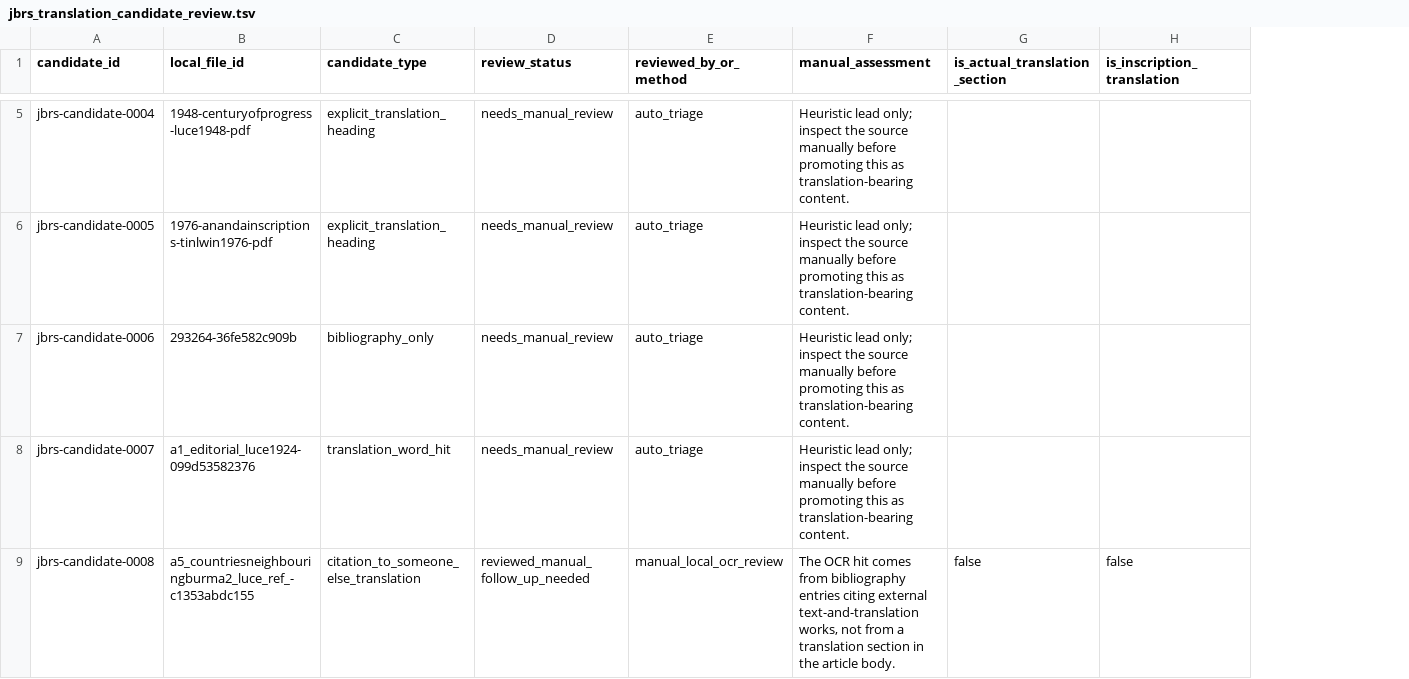
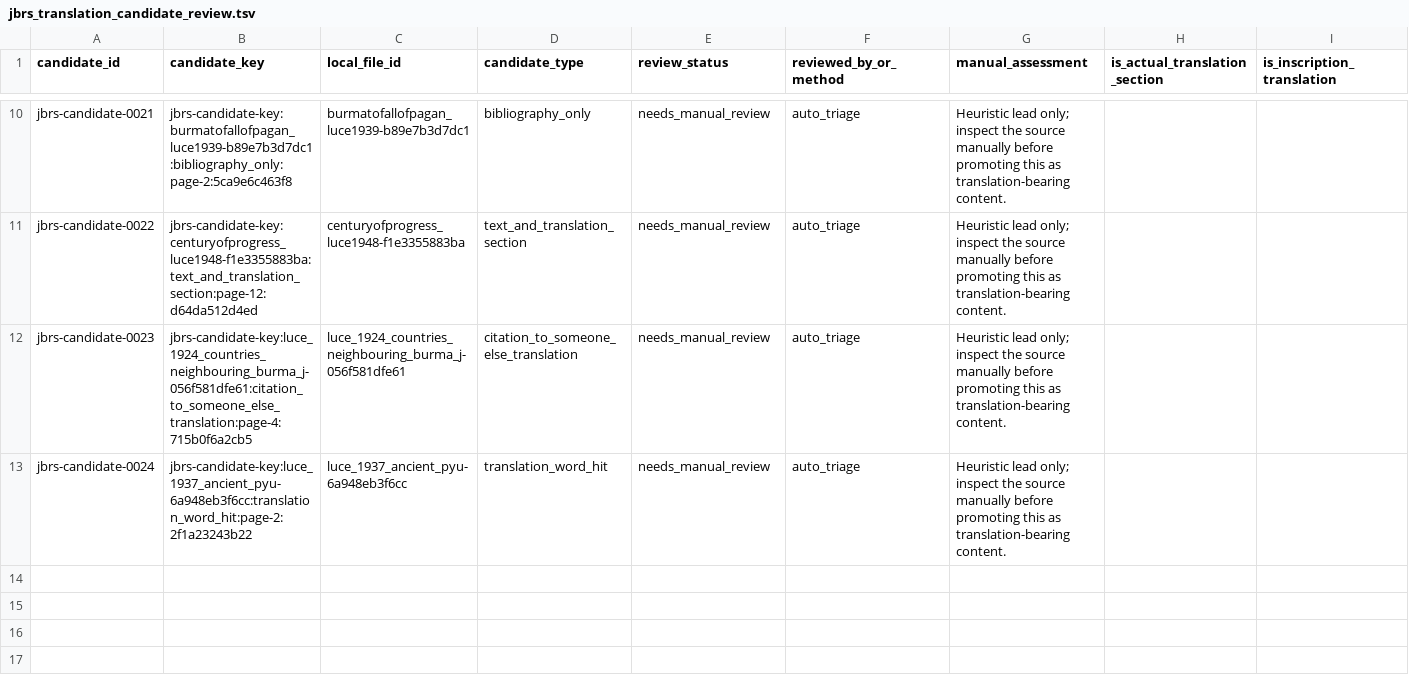
Before and after one commit to nh36/BurmeseCorpus, a TSV file: data/working/bibliography/jbrs/jbrs_translation_candidate_review.tsv, drawn as a sheet; only a part is shown, gaps mark what is left out; removed rows and columns are numbered as before the commit, all else as after; rows hold the shown columns only; the diff covers the shown part only; the diff names each change by its address in the sheet, - before the commit and + after, or states it on an @@ line.

```diff
--- a/data/working/bibliography/jbrs/jbrs_translation_candidate_review.tsv
+++ b/data/working/bibliography/jbrs/jbrs_translation_candidate_review.tsv
+column B (candidate_key), rows 10-13: jbrs-candidate-key:burmatofallofpagan_luce1939-b89e7b3d7dc1:bibliography_only:page-2:5ca9e6c463f8 | jbrs-candidate-key:centuryofprogress_luce1948-f1e3355883ba:text_and_translation_section:page-12:d64da512d4ed | jbrs-candidate-key:luce_1924_countries_neighbouring_burma_j-056f581dfe61:citation_to_someone_else_translation:page-4:715b0f6a2cb5 | jbrs-candidate-key:luce_1937_ancient_pyu-6a948eb3f6cc:translation_word_hit:page-2:2f1a23243b22
-A10 (candidate_id): jbrs-candidate-0004
+A10 (candidate_id): jbrs-candidate-0021
-C10 (local_file_id): 1948-centuryofprogress-luce1948-pdf
+C10 (local_file_id): burmatofallofpagan_luce1939-b89e7b3d7dc1
-D10 (candidate_type): explicit_translation_heading
+D10 (candidate_type): bibliography_only
-A11 (candidate_id): jbrs-candidate-0005
+A11 (candidate_id): jbrs-candidate-0022
-C11 (local_file_id): 1976-anandainscriptions-tinlwin1976-pdf
+C11 (local_file_id): centuryofprogress_luce1948-f1e3355883ba
-D11 (candidate_type): explicit_translation_heading
+D11 (candidate_type): text_and_translation_section
-A12 (candidate_id): jbrs-candidate-0006
+A12 (candidate_id): jbrs-candidate-0023
-C12 (local_file_id): 293264-36fe582c909b
+C12 (local_file_id): luce_1924_countries_neighbouring_burma_j-056f581dfe61
-D12 (candidate_type): bibliography_only
+D12 (candidate_type): citation_to_someone_else_translation
-A13 (candidate_id): jbrs-candidate-0007
+A13 (candidate_id): jbrs-candidate-0024
-C13 (local_file_id): a1_editorial_luce1924-099d53582376
+C13 (local_file_id): luce_1937_ancient_pyu-6a948eb3f6cc
-row 9: jbrs-candidate-0008 | a5_countriesneighbouringburma2_luce_ref_-c1353abdc155 | citation_to_someone_else_translation | reviewed_manual_follow_up_needed | manual_local_ocr_review | The OCR hit comes from bibliography entries citing external text-and-translation works, not from a translation section in the article body. | false | false
```
Also changed, not shown: 5 added rows, 4 removed rows and 9 edited cells elsewhere in this file, data/working/bibliography/jbrs/jbrs_embedded_translation_excerpt_review.tsv, data/working/bibliography/jbrs/jbrs_followup_source_leads.tsv, 9 other files.
